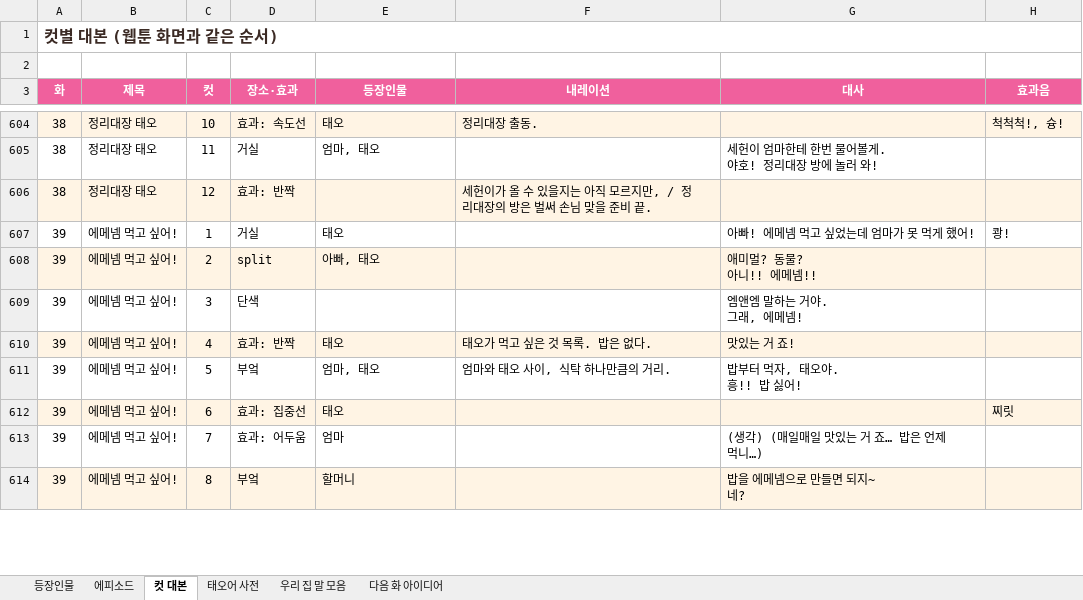
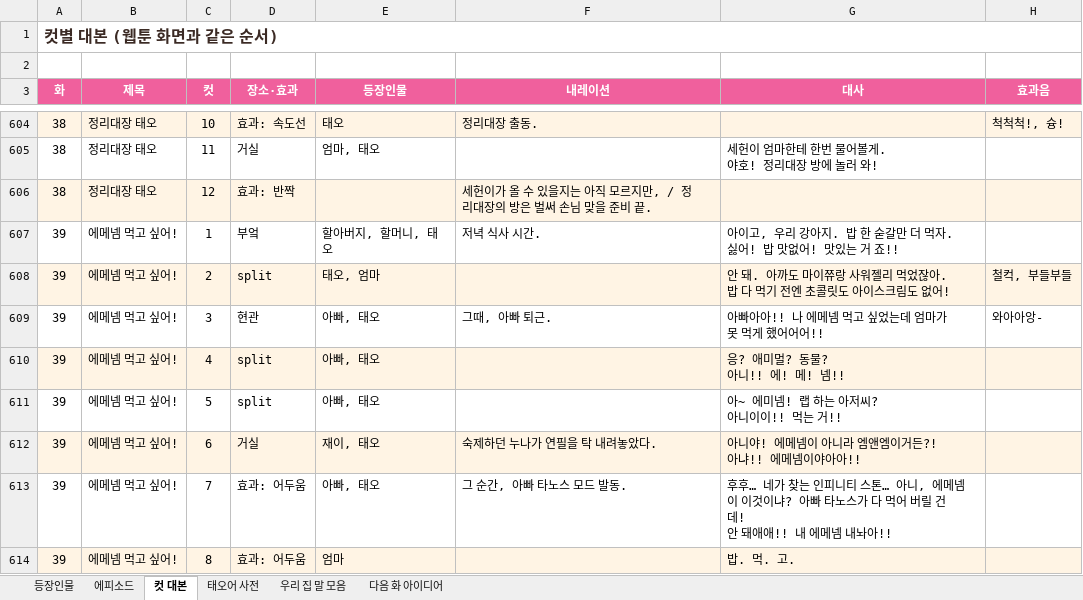
Before and after one commit to seangold8888/seangold8888.github.io, an Excel workbook: webtoon/planning/오늘도우리집_기획표.xlsx, sheet 컷 대본, drawn as a sheet; only a part is shown, gaps mark what is left out; values as stored, in another font and other column widths than the file's, no borders; ↵ is a line break in a cell; the diff covers the shown part only; the diff names each change by its address in the sheet, - before the commit and + after, or states it on an @@ line.

```diff
--- a/webtoon/planning/오늘도우리집_기획표.xlsx (sheet 컷 대본)
+++ b/webtoon/planning/오늘도우리집_기획표.xlsx (sheet 컷 대본)
-D607 (장소·효과): 거실
+D607 (장소·효과): 부엌
-E607 (등장인물): 태오
+E607 (등장인물): 할아버지, 할머니, 태오
-F607 (내레이션): (empty)
+F607 (내레이션): 저녁 식사 시간.
-G607 (대사): 아빠! 에메넴 먹고 싶었는데 엄마가 못 먹게 했어!
+G607 (대사): 아이고, 우리 강아지. 밥 한 숟갈만 더 먹자. ↵ 싫어! 밥 맛없어! 맛있는 거 죠!!
-H607 (효과음): 쾅!
+H607 (효과음): (empty)
-E608 (등장인물): 아빠, 태오
+E608 (등장인물): 태오, 엄마
-G608 (대사): 애미멀? 동물? ↵ 아니!! 에메넴!!
+G608 (대사): 안 돼. 아까도 마이쮸랑 사워젤리 먹었잖아. 밥 다 먹기 전엔 초콜릿도 아이스크림도 없어!
-H608 (효과음): (empty)
+H608 (효과음): 철컥, 부들부들
-D609 (장소·효과): 단색
+D609 (장소·효과): 현관
-E609 (등장인물): (empty)
+E609 (등장인물): 아빠, 태오
-F609 (내레이션): (empty)
+F609 (내레이션): 그때, 아빠 퇴근.
-G609 (대사): 엠앤엠 말하는 거야. ↵ 그래, 에메넴!
+G609 (대사): 아빠아아!! 나 에메넴 먹고 싶었는데 엄마가 못 먹게 했어어어!!
-H609 (효과음): (empty)
+H609 (효과음): 와아아앙-
-D610 (장소·효과): 효과: 반짝
+D610 (장소·효과): split
-E610 (등장인물): 태오
+E610 (등장인물): 아빠, 태오
-F610 (내레이션): 태오가 먹고 싶은 것 목록. 밥은 없다.
+F610 (내레이션): (empty)
-G610 (대사): 맛있는 거 죠!
+G610 (대사): 응? 애미멀? 동물? ↵ 아니!! 에! 메! 넴!!
-D611 (장소·효과): 부엌
+D611 (장소·효과): split
-E611 (등장인물): 엄마, 태오
+E611 (등장인물): 아빠, 태오
-F611 (내레이션): 엄마와 태오 사이, 식탁 하나만큼의 거리.
+F611 (내레이션): (empty)
-G611 (대사): 밥부터 먹자, 태오야. ↵ 흥!! 밥 싫어!
+G611 (대사): 아~ 에미넴! 랩 하는 아저씨? ↵ 아니이이!! 먹는 거!!
-D612 (장소·효과): 효과: 집중선
+D612 (장소·효과): 거실
-E612 (등장인물): 태오
+E612 (등장인물): 재이, 태오
-F612 (내레이션): (empty)
+F612 (내레이션): 숙제하던 누나가 연필을 탁 내려놓았다.
-G612 (대사): (empty)
+G612 (대사): 아니야! 에메넴이 아니라 엠앤엠이거든?! ↵ 아냐!! 에메넴이야아아!!
-H612 (효과음): 찌릿
+H612 (효과음): (empty)
-E613 (등장인물): 엄마
+E613 (등장인물): 아빠, 태오
-F613 (내레이션): (empty)
+F613 (내레이션): 그 순간, 아빠 타노스 모드 발동.
-G613 (대사): (생각) (매일매일 맛있는 거 죠… 밥은 언제 먹니…)
+G613 (대사): 후후… 네가 찾는 인피니티 스톤… 아니, 에메넴이 이것이냐? 아빠 타노스가 다 먹어 버릴 건데! ↵ 안 돼애애!! 내 에메넴 내놔아!!
-D614 (장소·효과): 부엌
+D614 (장소·효과): 효과: 어두움
-E614 (등장인물): 할머니
+E614 (등장인물): 엄마
-G614 (대사): 밥을 에메넴으로 만들면 되지~ ↵ 네?
+G614 (대사): 밥. 먹. 고.
```
Also changed, not shown: 20 edited cells elsewhere in this sheet, sheet 에피소드, 7 other files.
